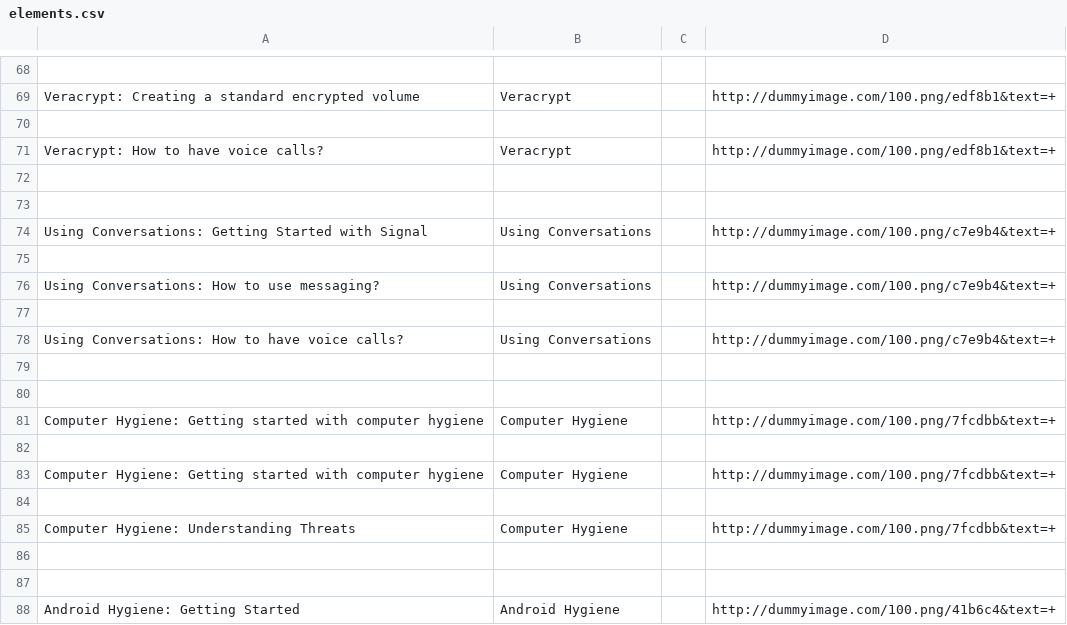
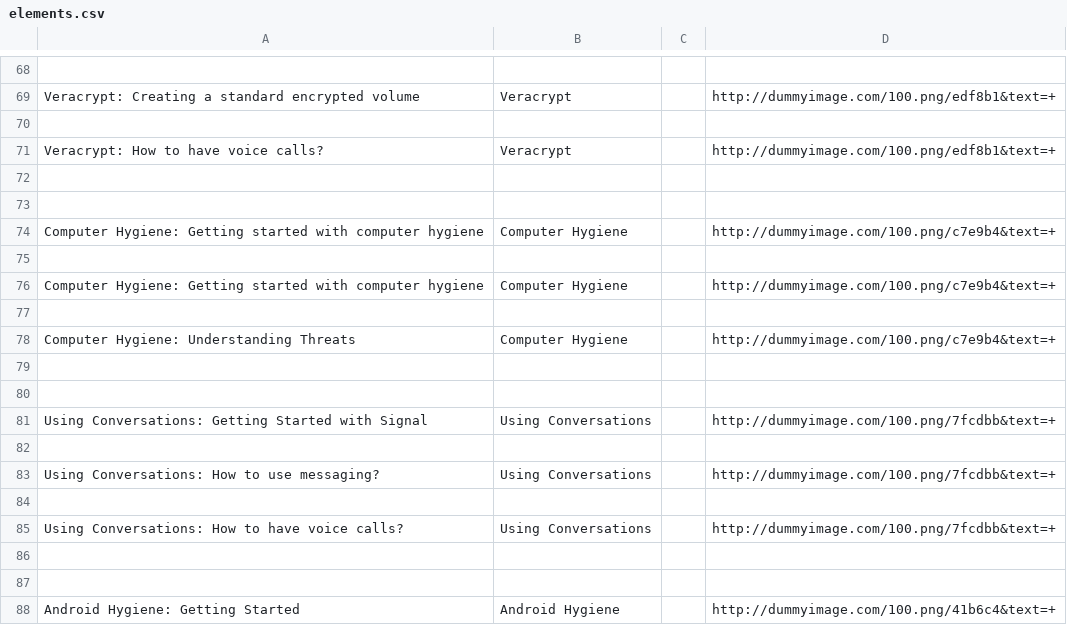
Before and after one commit to iilab/openmentoring-web, a CSV file: hrd/elements.csv, drawn as a sheet; only a part is shown, gaps mark what is left out.

```diff
--- a/hrd/elements.csv
+++ b/hrd/elements.csv
@@ -73,14 +73,14 @@ Veracrypt: How to have voice calls?,Veracrypt,,http://dummyimage.com/100.png/edf
 
-Using Conversations: Getting Started with Signal,Using Conversations,,http://dummyimage.com/100.png/c7e9b4&text=+
+Computer Hygiene: Getting started with computer hygiene,Computer Hygiene,,http://dummyimage.com/100.png/c7e9b4&text=+
 
-Using Conversations: How to use messaging?,Using Conversations,,http://dummyimage.com/100.png/c7e9b4&text=+
+Computer Hygiene: Getting started with computer hygiene,Computer Hygiene,,http://dummyimage.com/100.png/c7e9b4&text=+
 
-Using Conversations: How to have voice calls?,Using Conversations,,http://dummyimage.com/100.png/c7e9b4&text=+
+Computer Hygiene: Understanding Threats,Computer Hygiene,,http://dummyimage.com/100.png/c7e9b4&text=+
 
 
-Computer Hygiene: Getting started with computer hygiene,Computer Hygiene,,http://dummyimage.com/100.png/7fcdbb&text=+
+Using Conversations: Getting Started with Signal,Using Conversations,,http://dummyimage.com/100.png/7fcdbb&text=+
 
-Computer Hygiene: Getting started with computer hygiene,Computer Hygiene,,http://dummyimage.com/100.png/7fcdbb&text=+
+Using Conversations: How to use messaging?,Using Conversations,,http://dummyimage.com/100.png/7fcdbb&text=+
 
-Computer Hygiene: Understanding Threats,Computer Hygiene,,http://dummyimage.com/100.png/7fcdbb&text=+
+Using Conversations: How to have voice calls?,Using Conversations,,http://dummyimage.com/100.png/7fcdbb&text=+
 
```
Also changed, not shown: citizen/elements.csv, journo/elements.csv, 42 other files.
